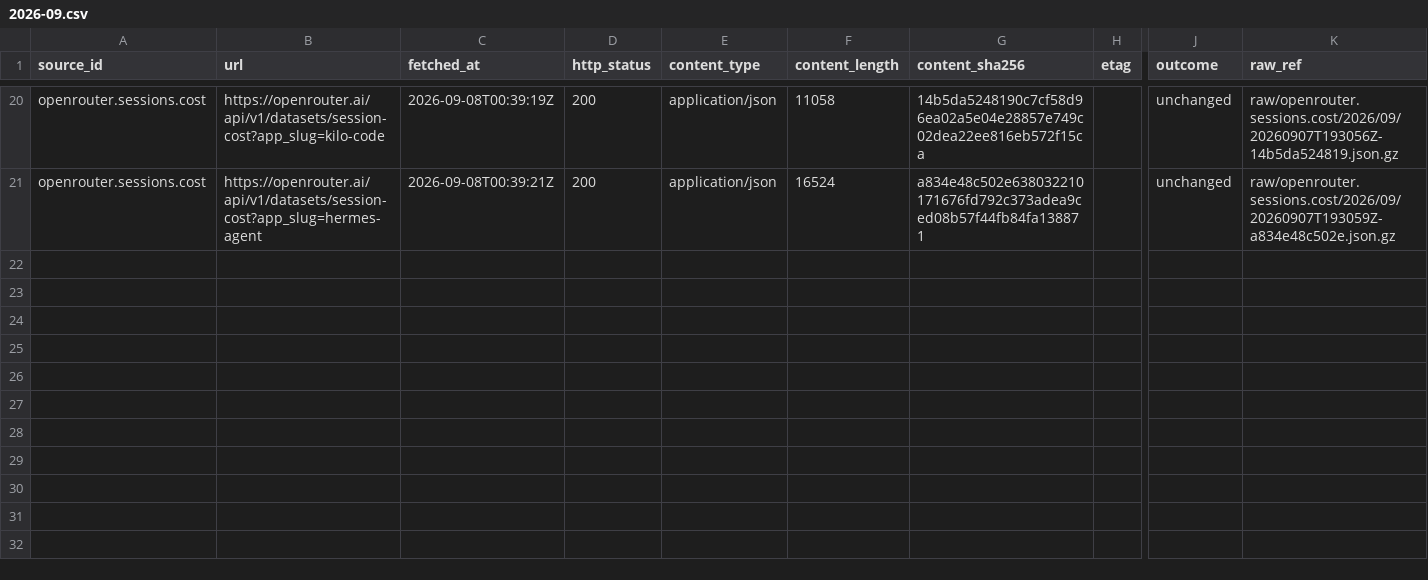
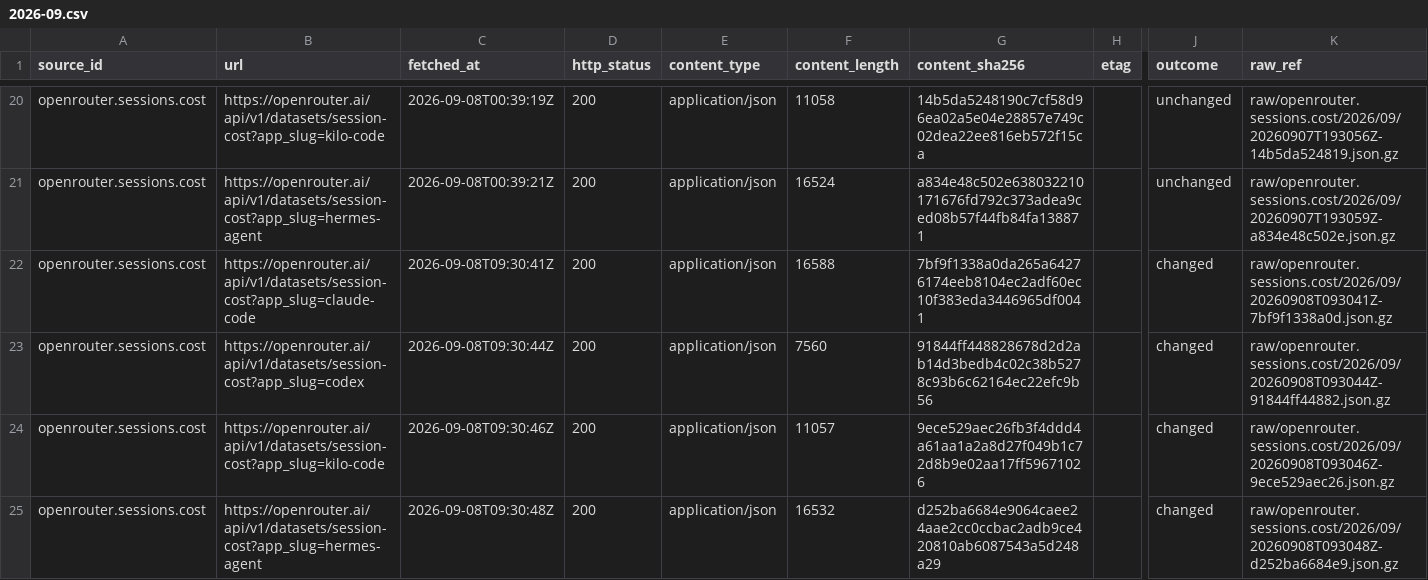
Before and after one commit to q3dresearch/wss-openrouter, a CSV file: manifest/openrouter.sessions.cost/2026-09.csv, drawn as a sheet; only a part is shown, gaps mark what is left out; rows hold the shown columns only; the diff names each change by its address in the sheet, - before the commit and + after, or states it on an @@ line.

```diff
--- a/manifest/openrouter.sessions.cost/2026-09.csv
+++ b/manifest/openrouter.sessions.cost/2026-09.csv
+row 22: openrouter.sessions.cost | https://openrouter.ai/api/v1/datasets/session-cost?app_slug=claude-code | 2026-09-08T09:30:41Z | 200 | application/json | 16588 | 7bf9f1338a0da265a64276174eeb8104ec2adf60ec10f383eda3446965df0041 |  | changed | raw/openrouter.sessions.cost/2026/09/20260908T093041Z-7bf9f1338a0d.json.gz
+row 23: openrouter.sessions.cost | https://openrouter.ai/api/v1/datasets/session-cost?app_slug=codex | 2026-09-08T09:30:44Z | 200 | application/json | 7560 | 91844ff448828678d2d2ab14d3bedb4c02c38b5278c93b6c62164ec22efc9b56 |  | changed | raw/openrouter.sessions.cost/2026/09/20260908T093044Z-91844ff44882.json.gz
+row 24: openrouter.sessions.cost | https://openrouter.ai/api/v1/datasets/session-cost?app_slug=kilo-code | 2026-09-08T09:30:46Z | 200 | application/json | 11057 | 9ece529aec26fb3f4ddd4a61aa1a2a8d27f049b1c72d8b9e02aa17ff59671026 |  | changed | raw/openrouter.sessions.cost/2026/09/20260908T093046Z-9ece529aec26.json.gz
+row 25: openrouter.sessions.cost | https://openrouter.ai/api/v1/datasets/session-cost?app_slug=hermes-agent | 2026-09-08T09:30:48Z | 200 | application/json | 16532 | d252ba6684e9064caee24aae2cc0ccbac2adb9ce420810ab6087543a5d248a29 |  | changed | raw/openrouter.sessions.cost/2026/09/20260908T093048Z-d252ba6684e9.json.gz
```
Also changed, not shown: manifest/openrouter.benchmarks.artificial-analysis/2026-09.csv, manifest/openrouter.benchmarks.design-arena/2026-09.csv, 9 other files.
